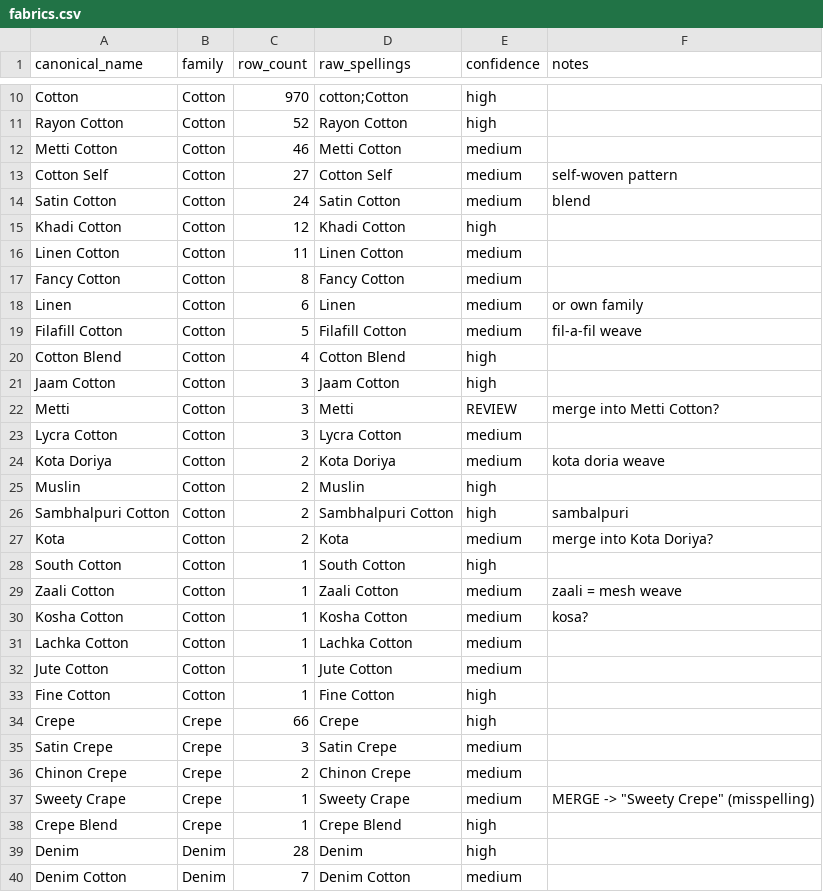
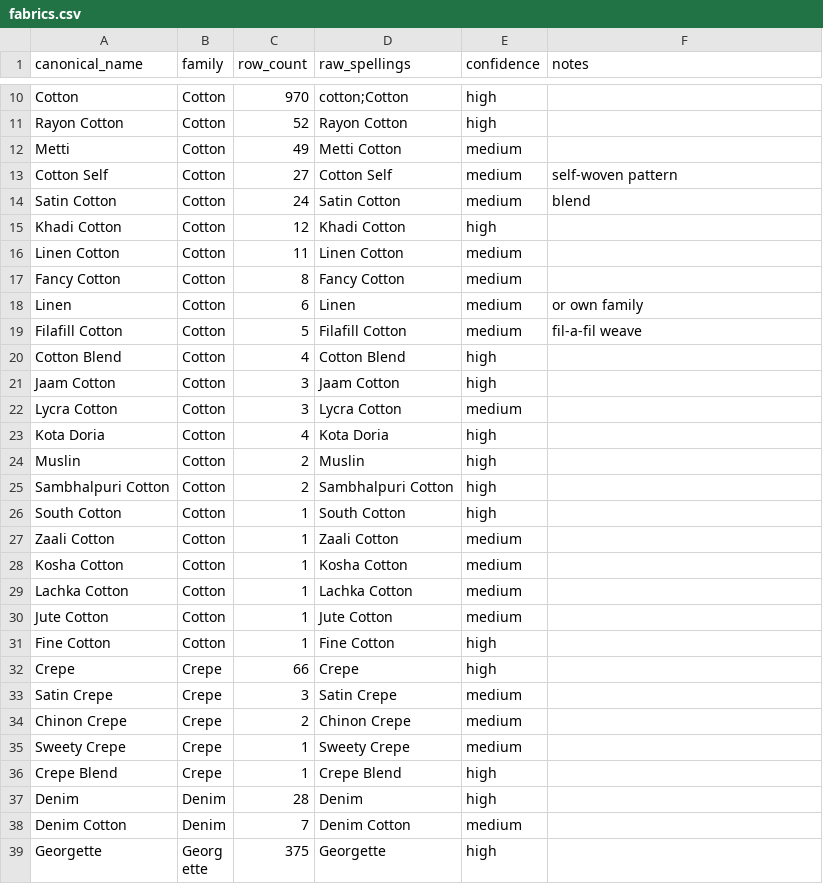
Before and after one commit to ab1ndal/InventoryManagement, a CSV file: docs/normalization/fabrics.csv, drawn as a sheet; only a part is shown, gaps mark what is left out; the shorter side is filled out with more unchanged rows.

Commit message:
Fabric Normalization

```diff
--- a/docs/normalization/fabrics.csv
+++ b/docs/normalization/fabrics.csv
@@ -11,3 +11,3 @@ Cotton,Cotton,970,cotton;Cotton,high,
 Rayon Cotton,Cotton,52,Rayon Cotton,high,
-Metti Cotton,Cotton,46,Metti Cotton,medium,
+Metti,Cotton,49,Metti Cotton,medium,
 Cotton Self,Cotton,27,Cotton Self,medium,self-woven pattern
@@ -21,11 +21,9 @@ Cotton Blend,Cotton,4,Cotton Blend,high,
 Jaam Cotton,Cotton,3,Jaam Cotton,high,
-Metti,Cotton,3,Metti,REVIEW,merge into Metti Cotton?
 Lycra Cotton,Cotton,3,Lycra Cotton,medium,
-Kota Doriya,Cotton,2,Kota Doriya,medium,kota doria weave
+Kota Doria,Cotton,4,Kota Doria,high,
 Muslin,Cotton,2,Muslin,high,
-Sambhalpuri Cotton,Cotton,2,Sambhalpuri Cotton,high,sambalpuri
-Kota,Cotton,2,Kota,medium,merge into Kota Doriya?
+Sambhalpuri Cotton,Cotton,2,Sambhalpuri Cotton,high,
 South Cotton,Cotton,1,South Cotton,high,
-Zaali Cotton,Cotton,1,Zaali Cotton,medium,zaali = mesh weave
-Kosha Cotton,Cotton,1,Kosha Cotton,medium,kosa?
+Zaali Cotton,Cotton,1,Zaali Cotton,medium,
+Kosha Cotton,Cotton,1,Kosha Cotton,medium,
 Lachka Cotton,Cotton,1,Lachka Cotton,medium,
@@ -36,3 +34,3 @@ Satin Crepe,Crepe,3,Satin Crepe,medium,
 Chinon Crepe,Crepe,2,Chinon Crepe,medium,
-Sweety Crape,Crepe,1,Sweety Crape,medium,"MERGE -> ""Sweety Crepe"" (misspelling)"
+Sweety Crepe,Crepe,1,Sweety Crepe,medium,
 Crepe Blend,Crepe,1,Crepe Blend,high,
```
Also changed, not shown: 6 other files.
